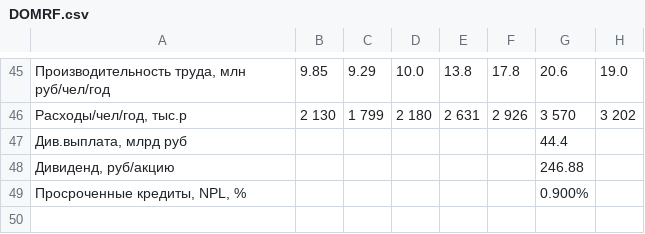
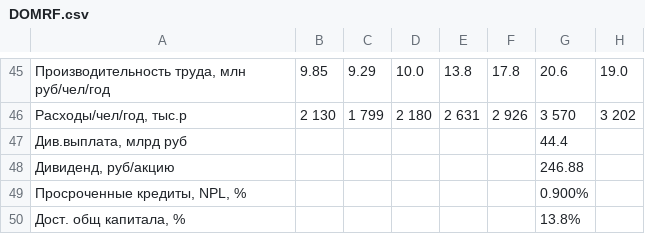
Before and after one commit to i-savelev/invest_toolkit, a CSV file: support_files/scrapper_reports/DOMRF.csv, drawn as a sheet; only a part is shown, gaps mark what is left out; the diff names each change by its address in the sheet, - before the commit and + after, or states it on an @@ line.

```diff
--- a/support_files/scrapper_reports/DOMRF.csv
+++ b/support_files/scrapper_reports/DOMRF.csv
+row 50: Дост. общ капитала, % |  |  |  |  |  | 13.8%
```
Also changed, not shown: support_files/scrapper_reports/DIAS.csv, support_files/scrapper_reports/STSB.csv, 35 other files.
